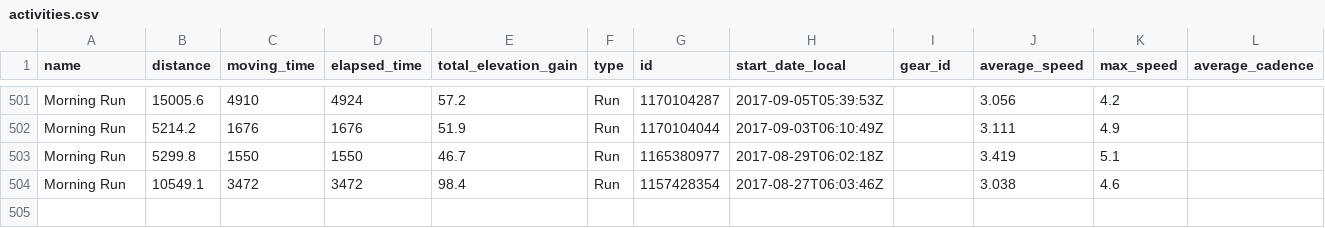
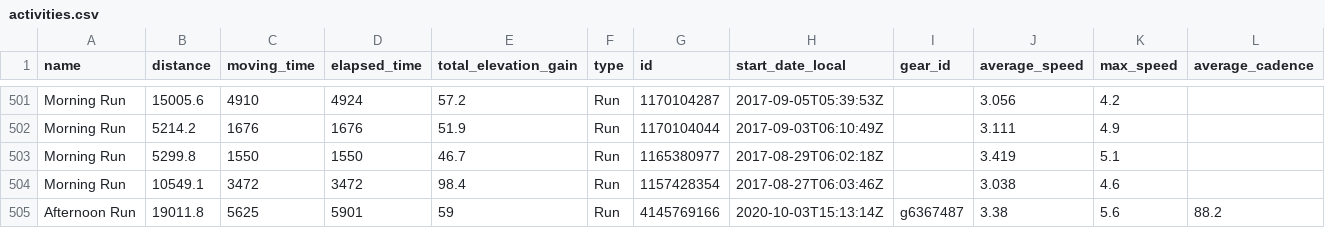
Before and after one commit to nicolaszimmer/strava, a CSV file: 24474891/activities.csv, drawn as a sheet; only a part is shown, gaps mark what is left out; rows hold the shown columns only; the diff names each change by its address in the sheet, - before the commit and + after, or states it on an @@ line.

Commit message:
GitRows Strava Connector (https://gitrows.com)

```diff
--- a/24474891/activities.csv
+++ b/24474891/activities.csv
+row 505: Afternoon Run | 19011.8 | 5625 | 5901 | 59 | Run | 4145769166 | 2020-10-03T15:13:14Z | g6367487 | 3.38 | 5.6 | 88.2
```
